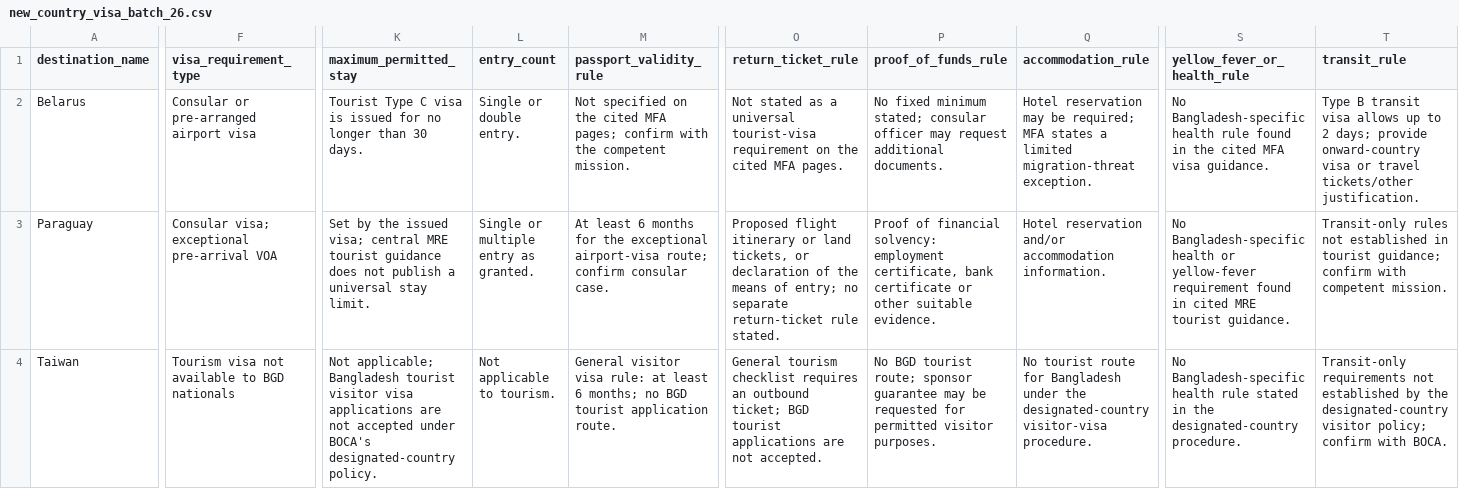
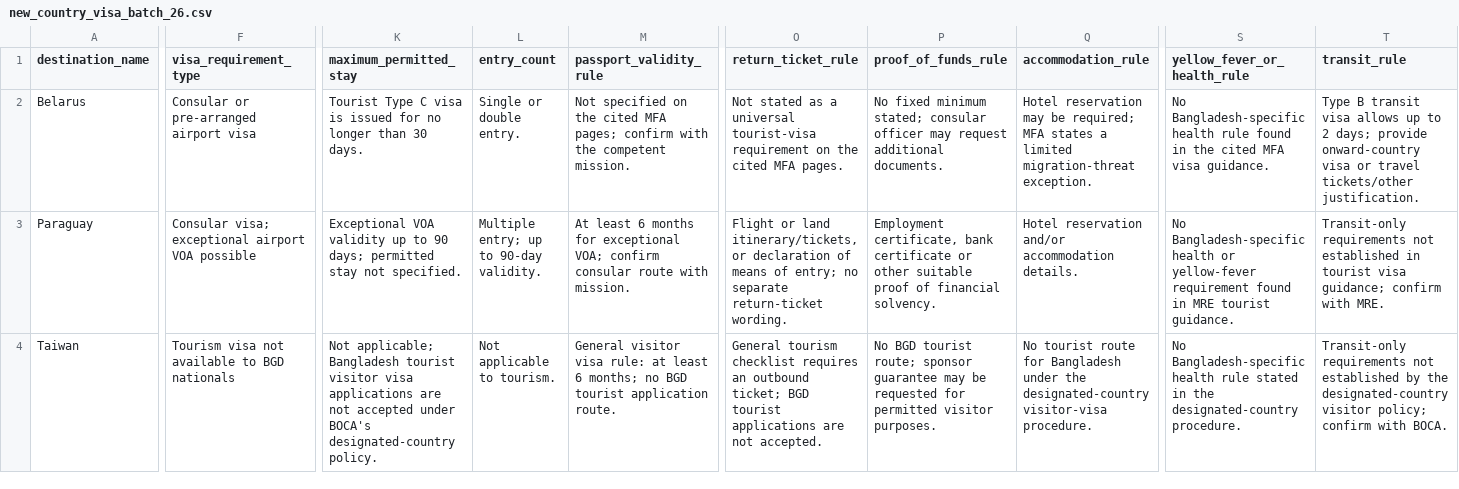
Before and after one commit to raadislam/unigo-backend, a CSV file: database/data/new_country_visa_batch_26.csv, drawn as a sheet; only a part is shown, gaps mark what is left out; the diff covers the shown part only; the diff names each change by its address in the sheet, - before the commit and + after, or states it on an @@ line.

Commit message:
Refine Paraguay Bangladesh route with New Delhi jurisdiction and exceptional airport visa evidence

```diff
--- a/database/data/new_country_visa_batch_26.csv
+++ b/database/data/new_country_visa_batch_26.csv
-F3 (visa_requirement_type): Consular visa; exceptional pre-arrival VOA
+F3 (visa_requirement_type): Consular visa; exceptional airport VOA possible
-K3 (maximum_permitted_stay): Set by the issued visa; central MRE tourist guidance does not publish a universal stay limit.
+K3 (maximum_permitted_stay): Exceptional VOA validity up to 90 days; permitted stay not specified.
-L3 (entry_count): Single or multiple entry as granted.
+L3 (entry_count): Multiple entry; up to 90-day validity.
-M3 (passport_validity_rule): …months for the exceptional airport-visa route; confirm consular case.
+M3 (passport_validity_rule): …months for exceptional VOA; confirm consular route with mission.
-O3 (return_ticket_rule): Proposed flight itinerary or land tickets, or declaration of the means of entry; no separate return-ticket rule stated.
+O3 (return_ticket_rule): Flight or land itinerary/tickets, or declaration of means of entry; no separate return-ticket wording.
-P3 (proof_of_funds_rule): Proof of financial solvency: employment certificate, bank certificate or other suitable evidence.
+P3 (proof_of_funds_rule): Employment certificate, bank certificate or other suitable proof of financial solvency.
-Q3 (accommodation_rule): …and/or accommodation information.
+Q3 (accommodation_rule): …and/or accommodation details.
-S3 (yellow_fever_or_health_rule): …found in cited MRE tourist…
+S3 (yellow_fever_or_health_rule): …found in MRE tourist…
-T3 (transit_rule): Transit-only rules not established in tourist guidance; confirm with competent mission.
+T3 (transit_rule): Transit-only requirements not established in tourist visa guidance; confirm with MRE.
```
Also changed, not shown: 6 edited cells elsewhere in this file.
